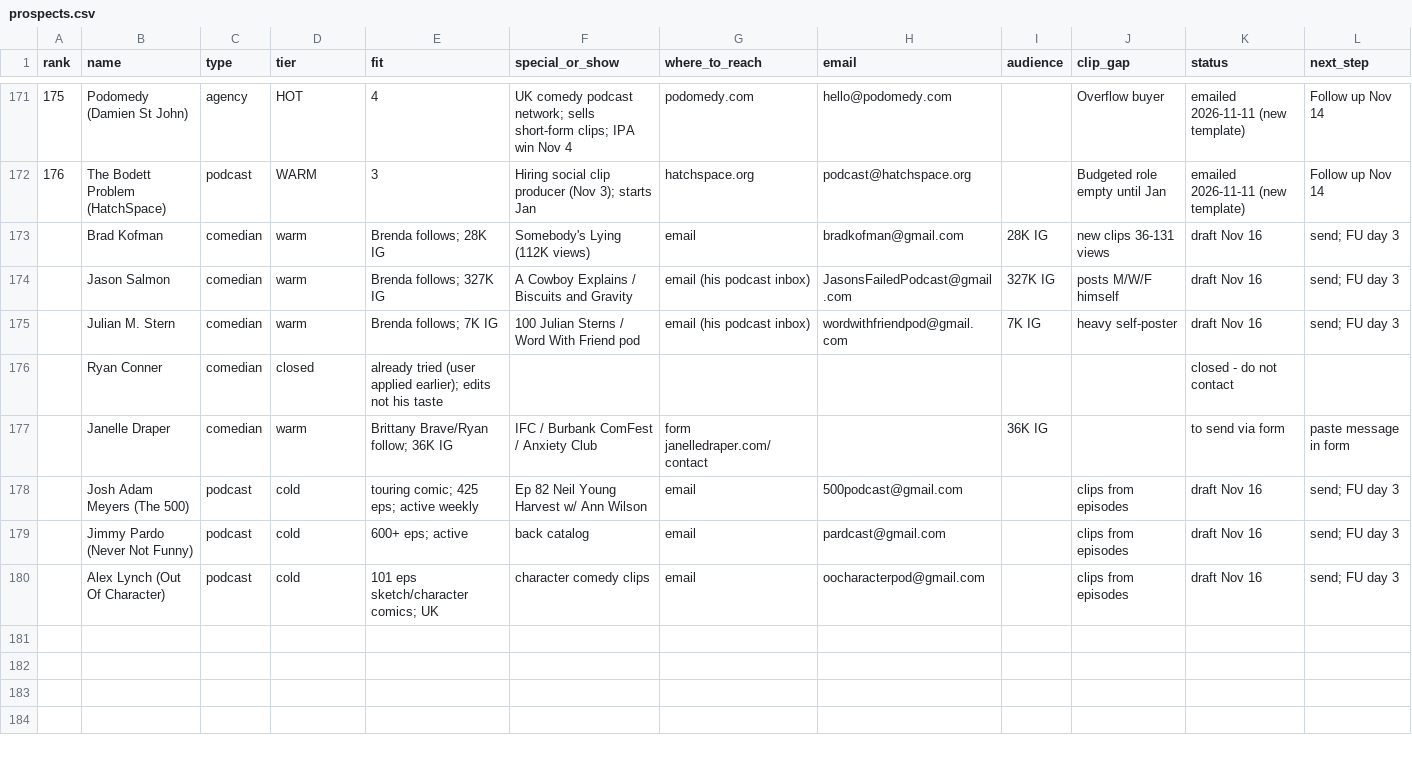
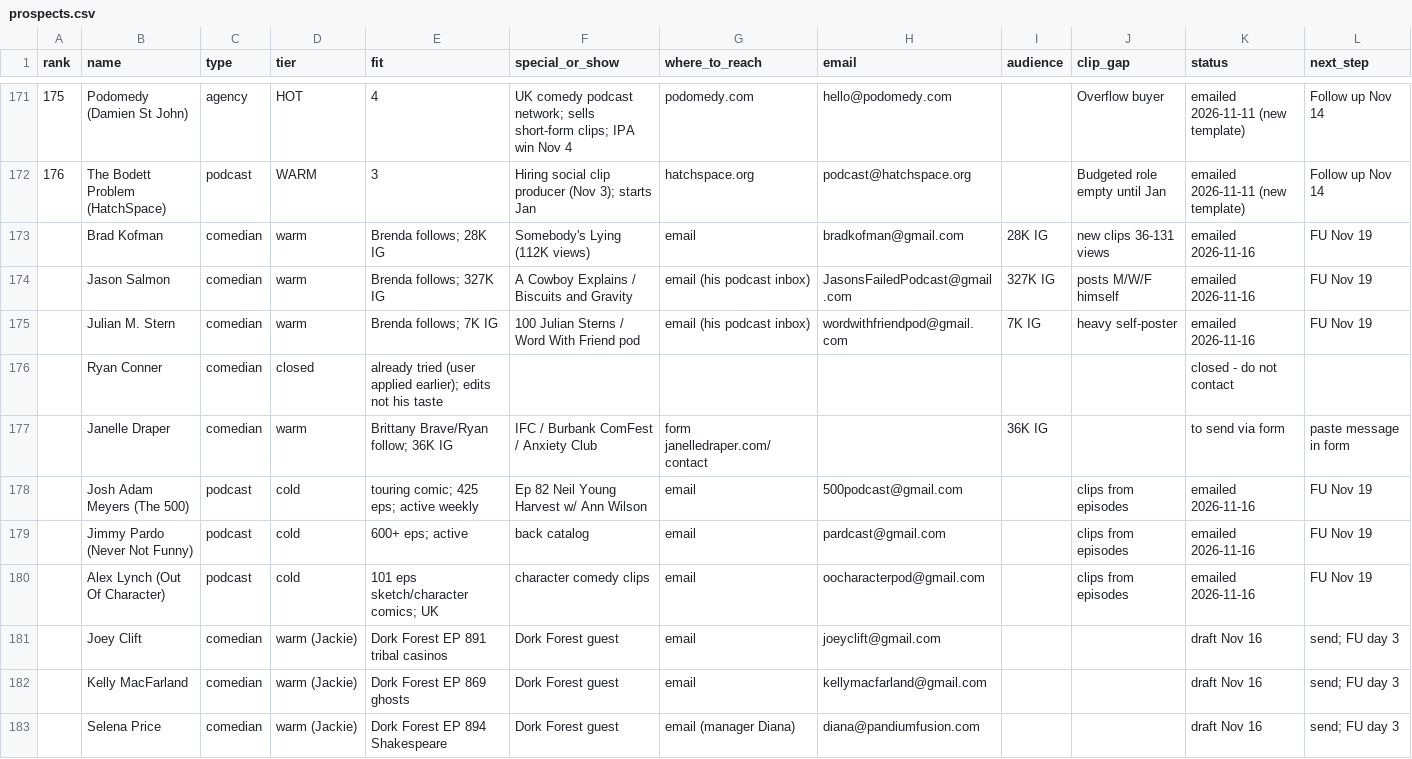
Before and after one commit to amdadmaui-beep/auto-aesprites, a CSV file: outreach/prospects.csv, drawn as a sheet; only a part is shown, gaps mark what is left out.

```diff
--- a/outreach/prospects.csv
+++ b/outreach/prospects.csv
@@ -172,9 +172,12 @@ rank,name,type,tier,fit,special_or_show,where_to_reach,email,audience,clip_gap,s
 176,The Bodett Problem (HatchSpace),podcast,WARM,3,Hiring social clip producer (Nov 3); starts Jan,hatchspace.org,podcast@hatchspace.org,,Budgeted role empty until Jan,emailed 2026-11-11 (new template),Follow up Nov 14
-,Brad Kofman,comedian,warm,Brenda follows; 28K IG,Somebody's Lying (112K views),email,bradkofman@gmail.com,28K IG,new clips 36-131 views,draft Nov 16,send; FU day 3
-,Jason Salmon,comedian,warm,Brenda follows; 327K IG,A Cowboy Explains / Biscuits and Gravity,email (his podcast inbox),JasonsFailedPodcast@gmail.com,327K IG,posts M/W/F himself,draft Nov 16,send; FU day 3
-,Julian M. Stern,comedian,warm,Brenda follows; 7K IG,100 Julian Sterns / Word With Friend pod,email (his podcast inbox),wordwithfriendpod@gmail.com,7K IG,heavy self-poster,draft Nov 16,send; FU day 3
+,Brad Kofman,comedian,warm,Brenda follows; 28K IG,Somebody's Lying (112K views),email,bradkofman@gmail.com,28K IG,new clips 36-131 views,emailed 2026-11-16,FU Nov 19
+,Jason Salmon,comedian,warm,Brenda follows; 327K IG,A Cowboy Explains / Biscuits and Gravity,email (his podcast inbox),JasonsFailedPodcast@gmail.com,327K IG,posts M/W/F himself,emailed 2026-11-16,FU Nov 19
+,Julian M. Stern,comedian,warm,Brenda follows; 7K IG,100 Julian Sterns / Word With Friend pod,email (his podcast inbox),wordwithfriendpod@gmail.com,7K IG,heavy self-poster,emailed 2026-11-16,FU Nov 19
 ,Ryan Conner,comedian,closed,already tried (user applied earlier); edits not his taste,,,,,,closed - do not contact,
 ,Janelle Draper,comedian,warm,Brittany Brave/Ryan follow; 36K IG,IFC / Burbank ComFest / Anxiety Club,form janelledraper.com/contact,,36K IG,,to send via form,paste message in form
-,Josh Adam Meyers (The 500),podcast,cold,touring comic; 425 eps; active weekly,Ep 82 Neil Young Harvest w/ Ann Wilson,email,500podcast@gmail.com,,clips from episodes,draft Nov 16,send; FU day 3
-,Jimmy Pardo (Never Not Funny),podcast,cold,600+ eps; active,back catalog,email,pardcast@gmail.com,,clips from episodes,draft Nov 16,send; FU day 3
-,Alex Lynch (Out Of Character),podcast,cold,101 eps sketch/character comics; UK,character comedy clips,email,oocharacterpod@gmail.com,,clips from episodes,draft Nov 16,send; FU day 3
+,Josh Adam Meyers (The 500),podcast,cold,touring comic; 425 eps; active weekly,Ep 82 Neil Young Harvest w/ Ann Wilson,email,500podcast@gmail.com,,clips from episodes,emailed 2026-11-16,FU Nov 19
+,Jimmy Pardo (Never Not Funny),podcast,cold,600+ eps; active,back catalog,email,pardcast@gmail.com,,clips from episodes,emailed 2026-11-16,FU Nov 19
+,Alex Lynch (Out Of Character),podcast,cold,101 eps sketch/character comics; UK,character comedy clips,email,oocharacterpod@gmail.com,,clips from episodes,emailed 2026-11-16,FU Nov 19
+,Joey Clift,comedian,warm (Jackie),Dork Forest EP 891 tribal casinos,Dork Forest guest,email,joeyclift@gmail.com,,,draft Nov 16,send; FU day 3
+,Kelly MacFarland,comedian,warm (Jackie),Dork Forest EP 869 ghosts,Dork Forest guest,email,kellymacfarland@gmail.com,,,draft Nov 16,send; FU day 3
+,Selena Price,comedian,warm (Jackie),Dork Forest EP 894 Shakespeare,Dork Forest guest,email (manager Diana),diana@pandiumfusion.com,,,draft Nov 16,send; FU day 3
```
Also changed, not shown: 1 other file.
